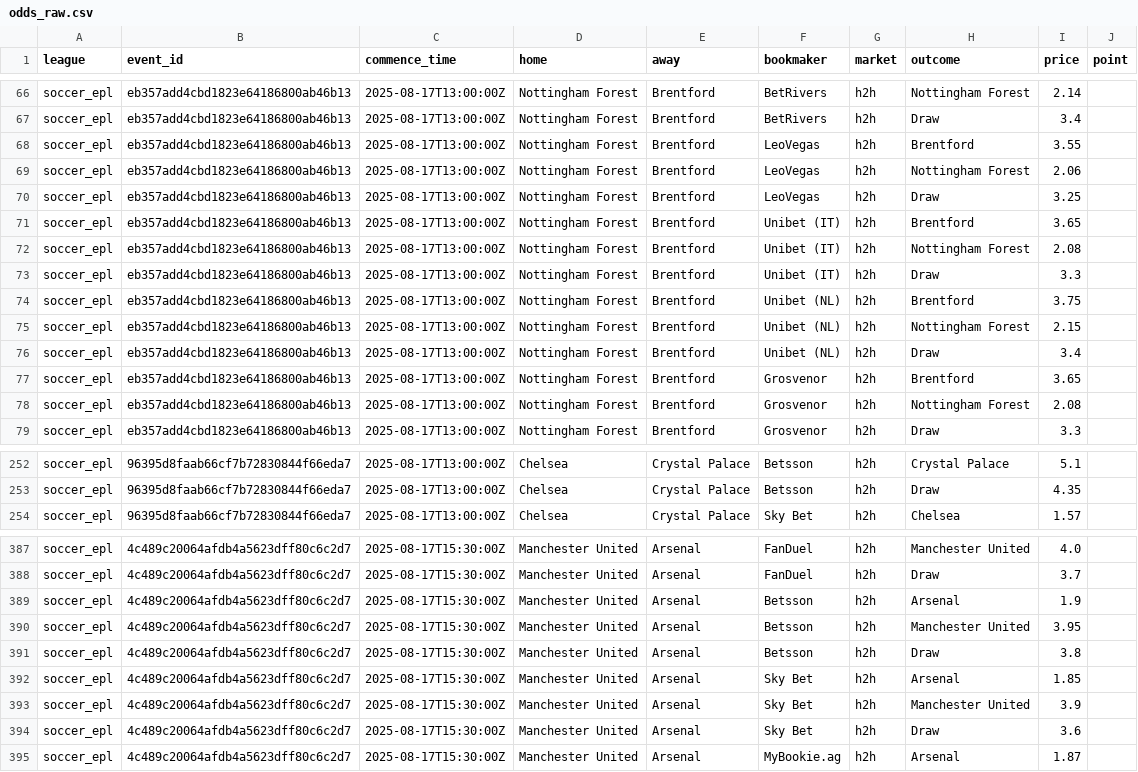
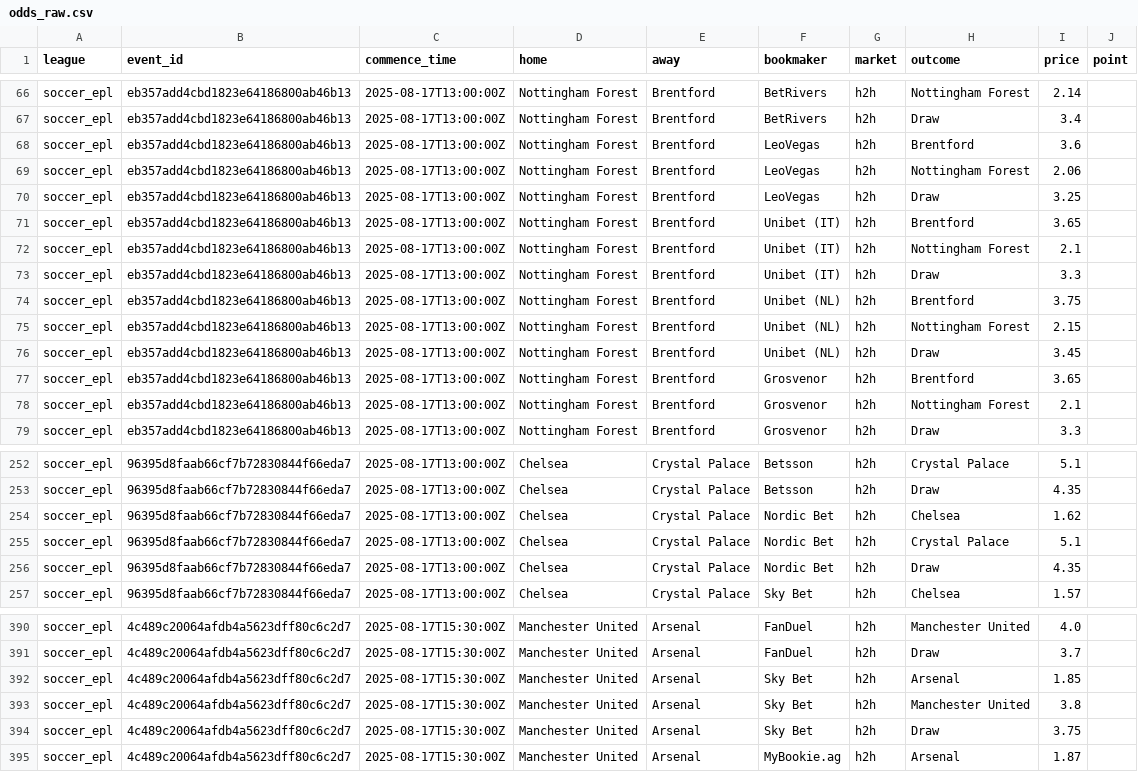
Before and after one commit to victormso-create/ev-football-agents, a CSV file: data/odds_raw.csv, drawn as a sheet; only a part is shown, gaps mark what is left out; the diff covers the shown part only.

```diff
--- a/data/odds_raw.csv
+++ b/data/odds_raw.csv
@@ -67,3 +67,3 @@ soccer_epl,eb357add4cbd1823e64186800ab46b13,2025-08-17T13:00:00Z,Nottingham Fore
 soccer_epl,eb357add4cbd1823e64186800ab46b13,2025-08-17T13:00:00Z,Nottingham Forest,Brentford,BetRivers,h2h,Draw,3.4,
-soccer_epl,eb357add4cbd1823e64186800ab46b13,2025-08-17T13:00:00Z,Nottingham Forest,Brentford,LeoVegas,h2h,Brentford,3.55,
+soccer_epl,eb357add4cbd1823e64186800ab46b13,2025-08-17T13:00:00Z,Nottingham Forest,Brentford,LeoVegas,h2h,Brentford,3.6,
 soccer_epl,eb357add4cbd1823e64186800ab46b13,2025-08-17T13:00:00Z,Nottingham Forest,Brentford,LeoVegas,h2h,Nottingham Forest,2.06,
@@ -71,3 +71,3 @@ soccer_epl,eb357add4cbd1823e64186800ab46b13,2025-08-17T13:00:00Z,Nottingham Fore
 soccer_epl,eb357add4cbd1823e64186800ab46b13,2025-08-17T13:00:00Z,Nottingham Forest,Brentford,Unibet (IT),h2h,Brentford,3.65,
-soccer_epl,eb357add4cbd1823e64186800ab46b13,2025-08-17T13:00:00Z,Nottingham Forest,Brentford,Unibet (IT),h2h,Nottingham Forest,2.08,
+soccer_epl,eb357add4cbd1823e64186800ab46b13,2025-08-17T13:00:00Z,Nottingham Forest,Brentford,Unibet (IT),h2h,Nottingham Forest,2.1,
 soccer_epl,eb357add4cbd1823e64186800ab46b13,2025-08-17T13:00:00Z,Nottingham Forest,Brentford,Unibet (IT),h2h,Draw,3.3,
@@ -75,5 +75,5 @@ soccer_epl,eb357add4cbd1823e64186800ab46b13,2025-08-17T13:00:00Z,Nottingham Fore
 soccer_epl,eb357add4cbd1823e64186800ab46b13,2025-08-17T13:00:00Z,Nottingham Forest,Brentford,Unibet (NL),h2h,Nottingham Forest,2.15,
-soccer_epl,eb357add4cbd1823e64186800ab46b13,2025-08-17T13:00:00Z,Nottingham Forest,Brentford,Unibet (NL),h2h,Draw,3.4,
+soccer_epl,eb357add4cbd1823e64186800ab46b13,2025-08-17T13:00:00Z,Nottingham Forest,Brentford,Unibet (NL),h2h,Draw,3.45,
 soccer_epl,eb357add4cbd1823e64186800ab46b13,2025-08-17T13:00:00Z,Nottingham Forest,Brentford,Grosvenor,h2h,Brentford,3.65,
-soccer_epl,eb357add4cbd1823e64186800ab46b13,2025-08-17T13:00:00Z,Nottingham Forest,Brentford,Grosvenor,h2h,Nottingham Forest,2.08,
+soccer_epl,eb357add4cbd1823e64186800ab46b13,2025-08-17T13:00:00Z,Nottingham Forest,Brentford,Grosvenor,h2h,Nottingham Forest,2.1,
 soccer_epl,eb357add4cbd1823e64186800ab46b13,2025-08-17T13:00:00Z,Nottingham Forest,Brentford,Grosvenor,h2h,Draw,3.3,
@@ -253,2 +253,5 @@ soccer_epl,96395d8faab66cf7b72830844f66eda7,2025-08-17T13:00:00Z,Chelsea,Crystal
 soccer_epl,96395d8faab66cf7b72830844f66eda7,2025-08-17T13:00:00Z,Chelsea,Crystal Palace,Betsson,h2h,Draw,4.35,
+soccer_epl,96395d8faab66cf7b72830844f66eda7,2025-08-17T13:00:00Z,Chelsea,Crystal Palace,Nordic Bet,h2h,Chelsea,1.62,
+soccer_epl,96395d8faab66cf7b72830844f66eda7,2025-08-17T13:00:00Z,Chelsea,Crystal Palace,Nordic Bet,h2h,Crystal Palace,5.1,
+soccer_epl,96395d8faab66cf7b72830844f66eda7,2025-08-17T13:00:00Z,Chelsea,Crystal Palace,Nordic Bet,h2h,Draw,4.35,
 soccer_epl,96395d8faab66cf7b72830844f66eda7,2025-08-17T13:00:00Z,Chelsea,Crystal Palace,Sky Bet,h2h,Chelsea,1.57,
@@ -388,8 +391,5 @@ soccer_epl,4c489c20064afdb4a5623dff80c6c2d7,2025-08-17T15:30:00Z,Manchester Unit
 soccer_epl,4c489c20064afdb4a5623dff80c6c2d7,2025-08-17T15:30:00Z,Manchester United,Arsenal,FanDuel,h2h,Draw,3.7,
-soccer_epl,4c489c20064afdb4a5623dff80c6c2d7,2025-08-17T15:30:00Z,Manchester United,Arsenal,Betsson,h2h,Arsenal,1.9,
-soccer_epl,4c489c20064afdb4a5623dff80c6c2d7,2025-08-17T15:30:00Z,Manchester United,Arsenal,Betsson,h2h,Manchester United,3.95,
-soccer_epl,4c489c20064afdb4a5623dff80c6c2d7,2025-08-17T15:30:00Z,Manchester United,Arsenal,Betsson,h2h,Draw,3.8,
 soccer_epl,4c489c20064afdb4a5623dff80c6c2d7,2025-08-17T15:30:00Z,Manchester United,Arsenal,Sky Bet,h2h,Arsenal,1.85,
-soccer_epl,4c489c20064afdb4a5623dff80c6c2d7,2025-08-17T15:30:00Z,Manchester United,Arsenal,Sky Bet,h2h,Manchester United,3.9,
-soccer_epl,4c489c20064afdb4a5623dff80c6c2d7,2025-08-17T15:30:00Z,Manchester United,Arsenal,Sky Bet,h2h,Draw,3.6,
+soccer_epl,4c489c20064afdb4a5623dff80c6c2d7,2025-08-17T15:30:00Z,Manchester United,Arsenal,Sky Bet,h2h,Manchester United,3.8,
+soccer_epl,4c489c20064afdb4a5623dff80c6c2d7,2025-08-17T15:30:00Z,Manchester United,Arsenal,Sky Bet,h2h,Draw,3.75,
 soccer_epl,4c489c20064afdb4a5623dff80c6c2d7,2025-08-17T15:30:00Z,Manchester United,Arsenal,MyBookie.ag,h2h,Arsenal,1.87,
```
Also changed, not shown: 38 edited cells elsewhere in this file, data/agg_h2h.csv, data/export_for_excel.csv.
